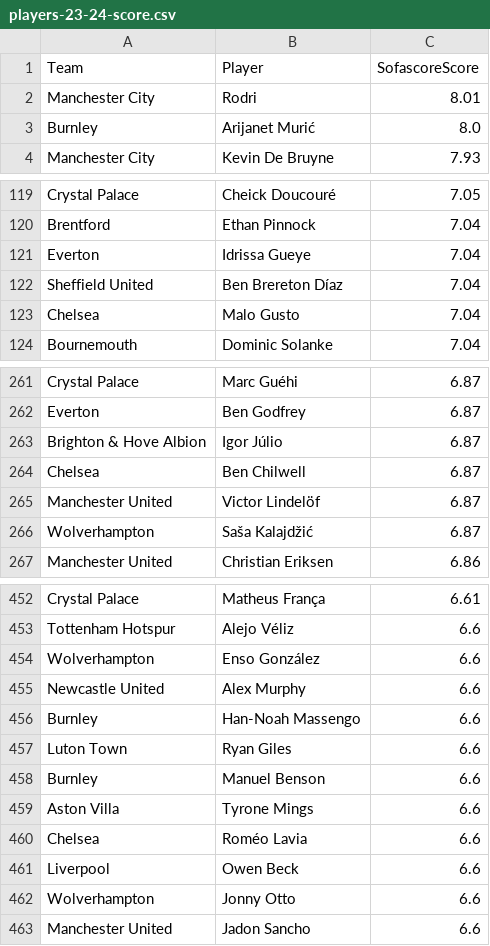
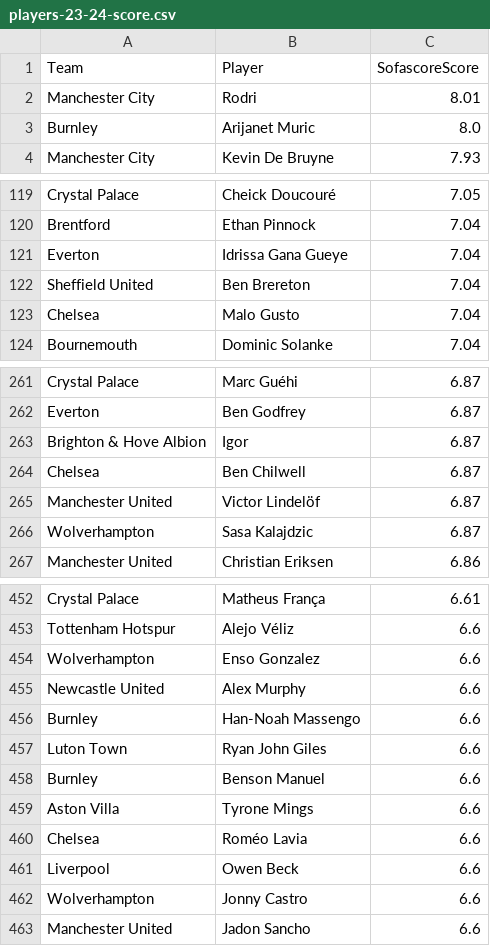
Before and after one commit to jpedrocf/MachineLearningMVP, a CSV file: players-23-24-score.csv, drawn as a sheet; only a part is shown, gaps mark what is left out; the diff covers the shown part only.

Commit message:
Update players-23-24-score.csv

```diff
--- a/players-23-24-score.csv
+++ b/players-23-24-score.csv
@@ -2,3 +2,3 @@ Team,Player,SofascoreScore
 Manchester City,Rodri,8.01
-Burnley,Arijanet Murić,8.0
+Burnley,Arijanet Muric,8.0
 Manchester City,Kevin De Bruyne,7.93
@@ -120,4 +120,4 @@ Crystal Palace,Cheick Doucouré,7.05
 Brentford,Ethan Pinnock,7.04
-Everton,Idrissa Gueye,7.04
-Sheffield United,Ben Brereton Díaz,7.04
+Everton,Idrissa Gana Gueye,7.04
+Sheffield United,Ben Brereton,7.04
 Chelsea,Malo Gusto,7.04
@@ -262,6 +262,6 @@ Crystal Palace,Marc Guéhi,6.87
 Everton,Ben Godfrey,6.87
-Brighton & Hove Albion,Igor Júlio,6.87
+Brighton & Hove Albion,Igor,6.87
 Chelsea,Ben Chilwell,6.87
 Manchester United,Victor Lindelöf,6.87
-Wolverhampton,Saša Kalajdžić,6.87
+Wolverhampton,Sasa Kalajdzic,6.87
 Manchester United,Christian Eriksen,6.86
@@ -453,7 +453,7 @@ Crystal Palace,Matheus França,6.61
 Tottenham Hotspur,Alejo Véliz,6.6
-Wolverhampton,Enso González,6.6
+Wolverhampton,Enso Gonzalez,6.6
 Newcastle United,Alex Murphy,6.6
 Burnley,Han-Noah Massengo,6.6
-Luton Town,Ryan Giles,6.6
-Burnley,Manuel Benson,6.6
+Luton Town,Ryan John Giles,6.6
+Burnley,Benson Manuel,6.6
 Aston Villa,Tyrone Mings,6.6
@@ -461,3 +461,3 @@ Chelsea,Roméo Lavia,6.6
 Liverpool,Owen Beck,6.6
-Wolverhampton,Jonny Otto,6.6
+Wolverhampton,Jonny Castro,6.6
 Manchester United,Jadon Sancho,6.6
```
Also changed, not shown: 13 edited cells elsewhere in this file.
